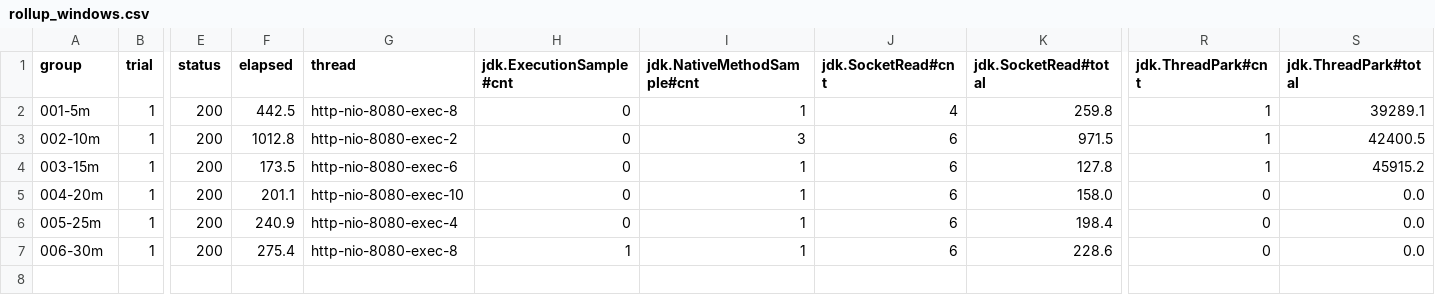
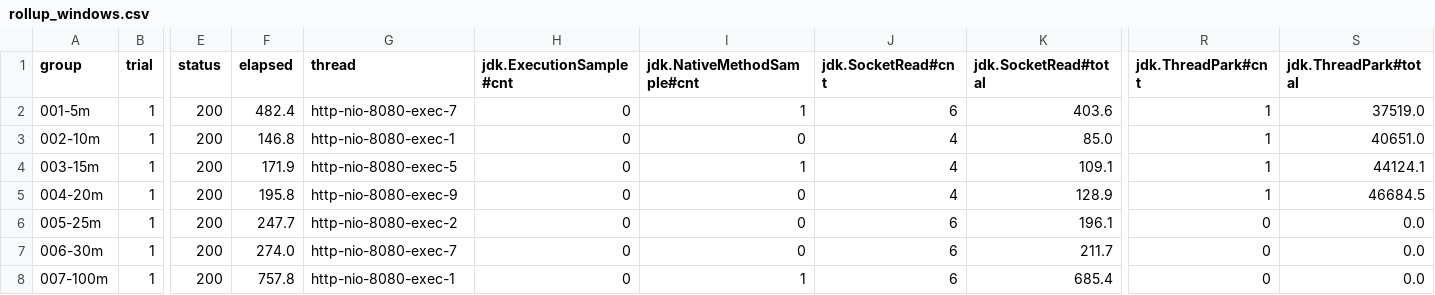
Before and after one commit to mju-sugangsincheong-helper2/mju-sugangsincheong-helper-backend, a CSV file: diagnostics/singlegame-analysis/exp05/report/rollup_windows.csv, drawn as a sheet; only a part is shown, gaps mark what is left out; rows hold the shown columns only; the diff names each change by its address in the sheet, - before the commit and + after, or states it on an @@ line.

```diff
--- a/diagnostics/singlegame-analysis/exp05/report/rollup_windows.csv
+++ b/diagnostics/singlegame-analysis/exp05/report/rollup_windows.csv
-F2 (elapsed): 442.5
+F2 (elapsed): 482.4
-G2 (thread): http-nio-8080-exec-8
+G2 (thread): http-nio-8080-exec-7
-J2 (jdk.SocketRead#cnt): 4
+J2 (jdk.SocketRead#cnt): 6
-K2 (jdk.SocketRead#total): 259.8
+K2 (jdk.SocketRead#total): 403.6
-S2 (jdk.ThreadPark#total): 39289.1
+S2 (jdk.ThreadPark#total): 37519.0
-F3 (elapsed): 1012.8
+F3 (elapsed): 146.8
-G3 (thread): http-nio-8080-exec-2
+G3 (thread): http-nio-8080-exec-1
-I3 (jdk.NativeMethodSample#cnt): 3
+I3 (jdk.NativeMethodSample#cnt): 0
-J3:J5 (jdk.SocketRead#cnt): 6
+J3:J5 (jdk.SocketRead#cnt): 4
-K3 (jdk.SocketRead#total): 971.5
+K3 (jdk.SocketRead#total): 85.0
-S3 (jdk.ThreadPark#total): 42400.5
+S3 (jdk.ThreadPark#total): 40651.0
-F4 (elapsed): 173.5
+F4 (elapsed): 171.9
-G4 (thread): http-nio-8080-exec-6
+G4 (thread): http-nio-8080-exec-5
-K4 (jdk.SocketRead#total): 127.8
+K4 (jdk.SocketRead#total): 109.1
-S4 (jdk.ThreadPark#total): 45915.2
+S4 (jdk.ThreadPark#total): 44124.1
-F5 (elapsed): 201.1
+F5 (elapsed): 195.8
-G5 (thread): http-nio-8080-exec-10
+G5 (thread): http-nio-8080-exec-9
-I5:I7 (jdk.NativeMethodSample#cnt): 1
+I5:I7 (jdk.NativeMethodSample#cnt): 0
-K5 (jdk.SocketRead#total): 158.0
+K5 (jdk.SocketRead#total): 128.9
-R5 (jdk.ThreadPark#cnt): 0
+R5 (jdk.ThreadPark#cnt): 1
-S5 (jdk.ThreadPark#total): 0.0
+S5 (jdk.ThreadPark#total): 46684.5
-F6 (elapsed): 240.9
+F6 (elapsed): 247.7
-G6 (thread): http-nio-8080-exec-4
+G6 (thread): http-nio-8080-exec-2
-K6 (jdk.SocketRead#total): 198.4
+K6 (jdk.SocketRead#total): 196.1
-F7 (elapsed): 275.4
+F7 (elapsed): 274.0
-G7 (thread): http-nio-8080-exec-8
+G7 (thread): http-nio-8080-exec-7
-H7 (jdk.ExecutionSample#cnt): 1
+H7 (jdk.ExecutionSample#cnt): 0
-K7 (jdk.SocketRead#total): 228.6
+K7 (jdk.SocketRead#total): 211.7
+row 8: 007-100m | 1 | 200 | 757.8 | http-nio-8080-exec-1 | 0 | 1 | 6 | 685.4 | 0 | 0.0
```
Also changed, not shown: diagnostics/singlegame-analysis/exp05/report/rollup_tags.csv, 14 other files.
